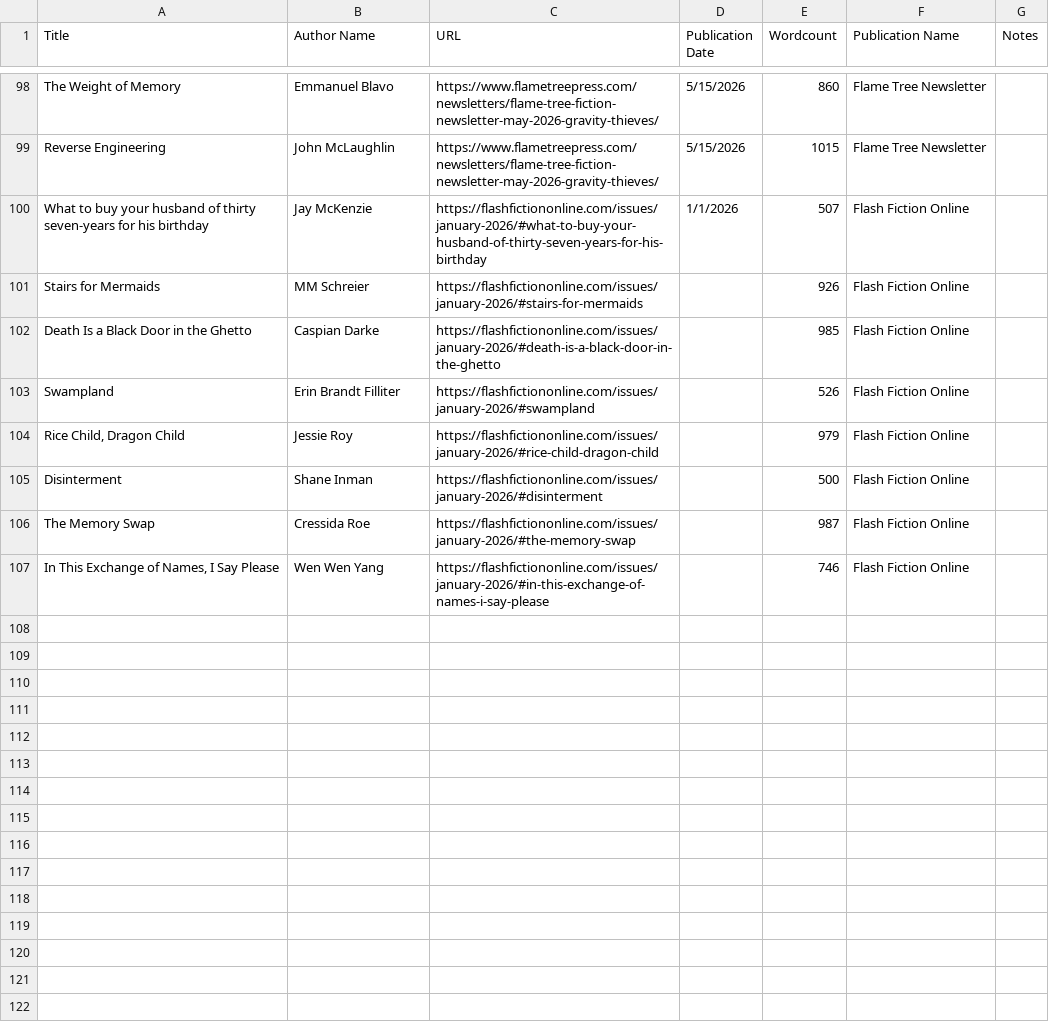
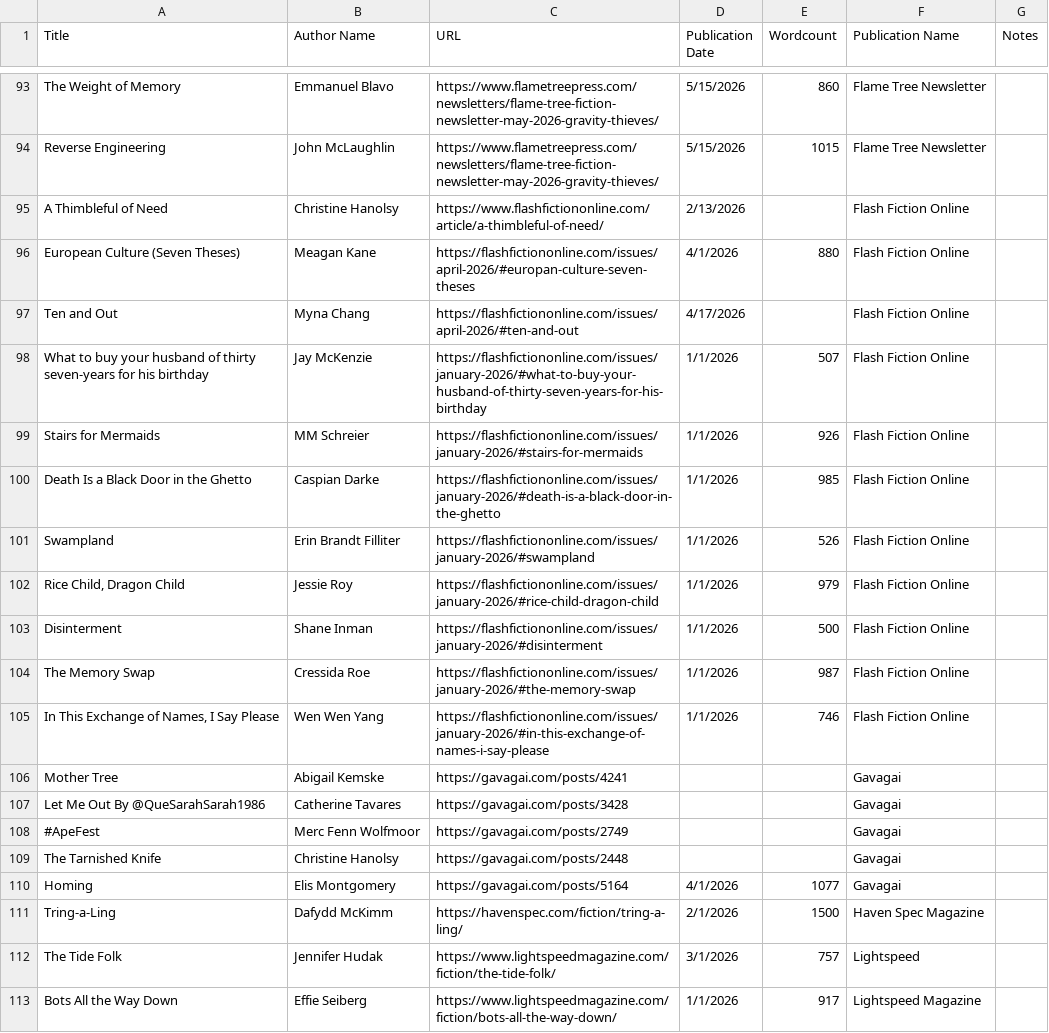
Before and after one commit to scbaker/flash-fiction-db, a CSV file: stories.csv, drawn as a sheet; only a part is shown, gaps mark what is left out; the diff covers the shown part only.

```diff
--- a/stories.csv
+++ b/stories.csv
@@ -99,9 +94,20 @@ The Weight of Memory,Emmanuel Blavo,https://www.flametreepress.com/newsletters/f
 Reverse Engineering,John McLaughlin,https://www.flametreepress.com/newsletters/flame-tree-fiction-newsletter-may-2026-gravity-thieves/,5/15/2026,1015,Flame Tree Newsletter,
+A Thimbleful of Need, Christine Hanolsy, https://www.flashfictiononline.com/article/a-thimbleful-of-need/, 2/13/2026, ,Flash Fiction Online,
+European Culture (Seven Theses), Meagan Kane, https://flashfictiononline.com/issues/april-2026/#europan-culture-seven-theses, 4/1/2026,880,Flash Fiction Online,
+Ten and Out, Myna Chang, https://flashfictiononline.com/issues/april-2026/#ten-and-out, 4/17/2026, ,Flash Fiction Online,
 What to buy your husband of thirty seven-years for his birthday,Jay McKenzie,https://flashfictiononline.com/issues/january-2026/#what-to-buy-your-husband-of-thirty-seven-years-for-his-birthday,1/1/2026,507,Flash Fiction Online,
-Stairs for Mermaids,MM Schreier,https://flashfictiononline.com/issues/january-2026/#stairs-for-mermaids,,926,Flash Fiction Online,
-Death Is a Black Door in the Ghetto,Caspian Darke,https://flashfictiononline.com/issues/january-2026/#death-is-a-black-door-in-the-ghetto,,985,Flash Fiction Online,
-Swampland,Erin Brandt Filliter,https://flashfictiononline.com/issues/january-2026/#swampland,,526,Flash Fiction Online,
-"Rice Child, Dragon Child",Jessie Roy,https://flashfictiononline.com/issues/january-2026/#rice-child-dragon-child,,979,Flash Fiction Online,
-Disinterment,Shane Inman,https://flashfictiononline.com/issues/january-2026/#disinterment,,500,Flash Fiction Online,
-The Memory Swap,Cressida Roe,https://flashfictiononline.com/issues/january-2026/#the-memory-swap,,987,Flash Fiction Online,
-"In This Exchange of Names, I Say Please",Wen Wen Yang,https://flashfictiononline.com/issues/january-2026/#in-this-exchange-of-names-i-say-please,,746,Flash Fiction Online,
+Stairs for Mermaids,MM Schreier,https://flashfictiononline.com/issues/january-2026/#stairs-for-mermaids,1/1/2026,926,Flash Fiction Online,
+Death Is a Black Door in the Ghetto,Caspian Darke,https://flashfictiononline.com/issues/january-2026/#death-is-a-black-door-in-the-ghetto,1/1/2026,985,Flash Fiction Online,
+Swampland,Erin Brandt Filliter,https://flashfictiononline.com/issues/january-2026/#swampland,1/1/2026,526,Flash Fiction Online,
+"Rice Child, Dragon Child",Jessie Roy,https://flashfictiononline.com/issues/january-2026/#rice-child-dragon-child,1/1/2026,979,Flash Fiction Online,
+Disinterment,Shane Inman,https://flashfictiononline.com/issues/january-2026/#disinterment,1/1/2026,500,Flash Fiction Online,
+The Memory Swap,Cressida Roe,https://flashfictiononline.com/issues/january-2026/#the-memory-swap,1/1/2026,987,Flash Fiction Online,
+"In This Exchange of Names, I Say Please",Wen Wen Yang,https://flashfictiononline.com/issues/january-2026/#in-this-exchange-of-names-i-say-please,1/1/2026,746,Flash Fiction Online,
+Mother Tree, Abigail Kemske, https://gavagai.com/posts/4241, , ,Gavagai,
+Let Me Out By @QueSarahSarah1986, Catherine Tavares, https://gavagai.com/posts/3428, , ,Gavagai,
+#ApeFest, Merc Fenn Wolfmoor, https://gavagai.com/posts/2749, , ,Gavagai,
+The Tarnished Knife, Christine Hanolsy, https://gavagai.com/posts/2448, , ,Gavagai,
+Homing, Elis Montgomery, https://gavagai.com/posts/5164, 4/1/2026,1077,Gavagai,
+Tring-a-Ling, Dafydd McKimm, https://havenspec.com/fiction/tring-a-ling/, 2/1/2026,1500,Haven Spec Magazine,
+The Tide Folk, Jennifer Hudak, https://www.lightspeedmagazine.com/fiction/the-tide-folk/, 3/1/2026,757,Lightspeed,
+Bots All the Way Down, Effie Seiberg, https://www.lightspeedmagazine.com/fiction/bots-all-the-way-down/, 1/1/2026,917,Lightspeed Magazine,
```
Also changed, not shown: 9 added rows and 19 moved rows elsewhere in this file.
